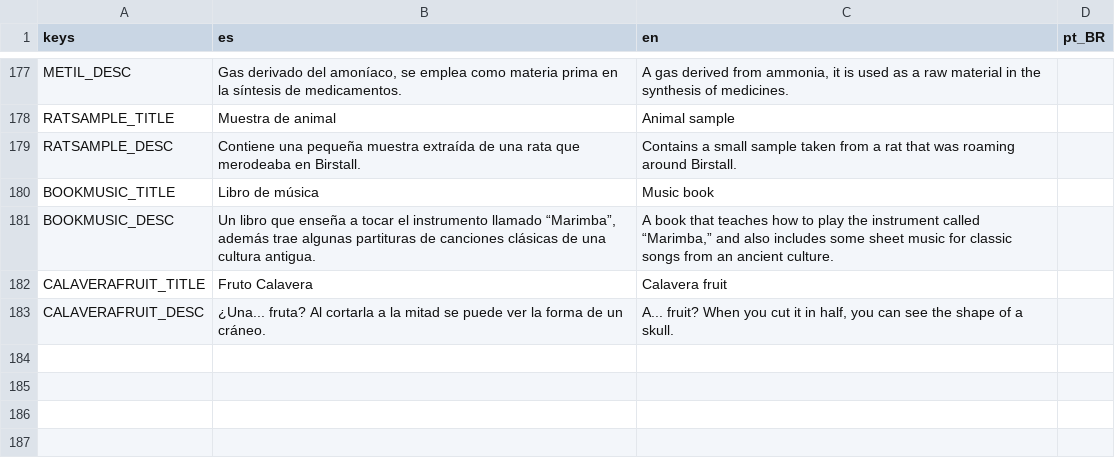
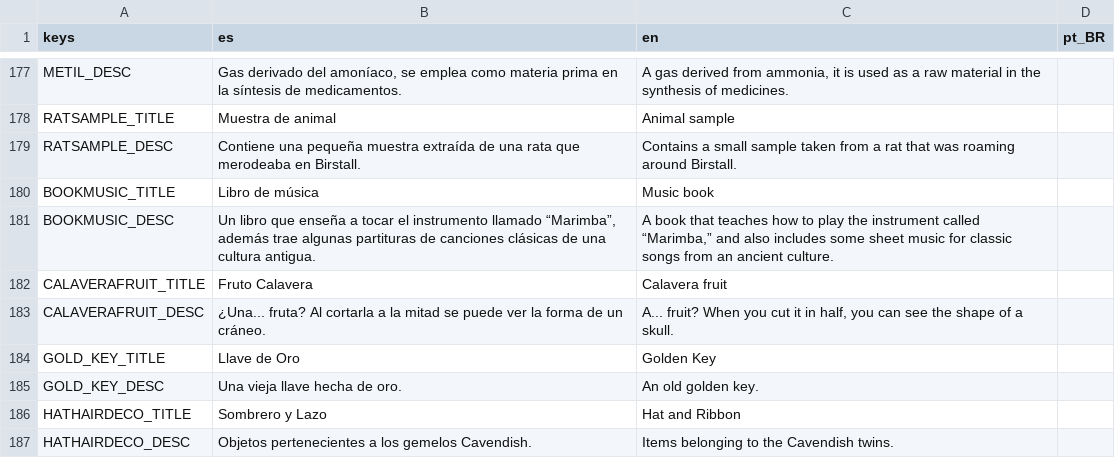
Before and after one commit to dannygaray60/toziuha-night-oota-revamped-translation, a CSV file: localization_order_of_the_alchemists/inventory.csv, drawn as a sheet; only a part is shown, gaps mark what is left out.

```diff
--- a/localization_order_of_the_alchemists/inventory.csv
+++ b/localization_order_of_the_alchemists/inventory.csv
@@ -279 +279,5 @@ CALAVERAFRUIT_TITLE,Fruto Calavera,Calavera fruit,
 CALAVERAFRUIT_DESC,¿Una... fruta? Al cortarla a la mitad se puede ver la forma de un cráneo.,"A... fruit? When you cut it in half, you can see the shape of a skull.",
+GOLD_KEY_TITLE,Llave de Oro,Golden Key,
+GOLD_KEY_DESC,Una vieja llave hecha de oro.,An old golden key.,
+HATHAIRDECO_TITLE,Sombrero y Lazo,Hat and Ribbon,
+HATHAIRDECO_DESC,Objetos pertenecientes a los gemelos Cavendish.,Items belonging to the Cavendish twins.,
```
Also changed, not shown: localization_order_of_the_alchemists/dialogs.csv, localization_order_of_the_alchemists/localizations.csv, 1 other file.
